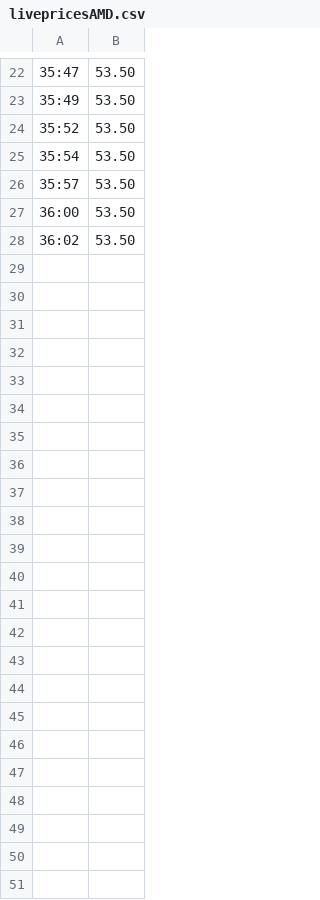
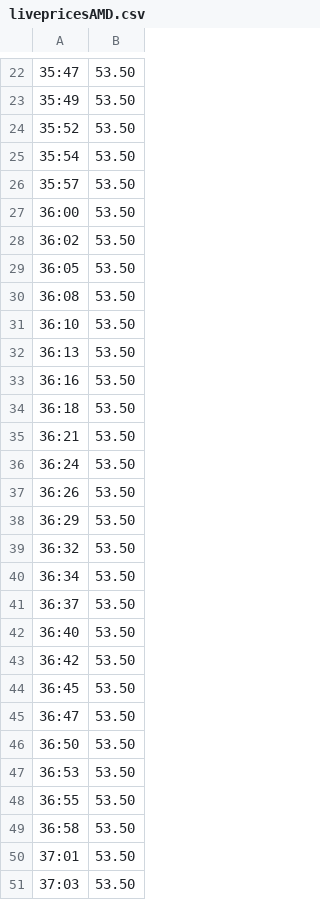
Before and after one commit to ShaishavShah04/Stock-Widget, a CSV file: GUI/StockData/livepricesAMD.csv, drawn as a sheet; only a part is shown, gaps mark what is left out.

```diff
--- a/GUI/StockData/livepricesAMD.csv
+++ b/GUI/StockData/livepricesAMD.csv
@@ -28 +28,24 @@
 36:02,53.50
+36:05,53.50
+36:08,53.50
+36:10,53.50
+36:13,53.50
+36:16,53.50
+36:18,53.50
+36:21,53.50
+36:24,53.50
+36:26,53.50
+36:29,53.50
+36:32,53.50
+36:34,53.50
+36:37,53.50
+36:40,53.50
+36:42,53.50
+36:45,53.50
+36:47,53.50
+36:50,53.50
+36:53,53.50
+36:55,53.50
+36:58,53.50
+37:01,53.50
+37:03,53.50
```
Also changed, not shown: 3 other files.
